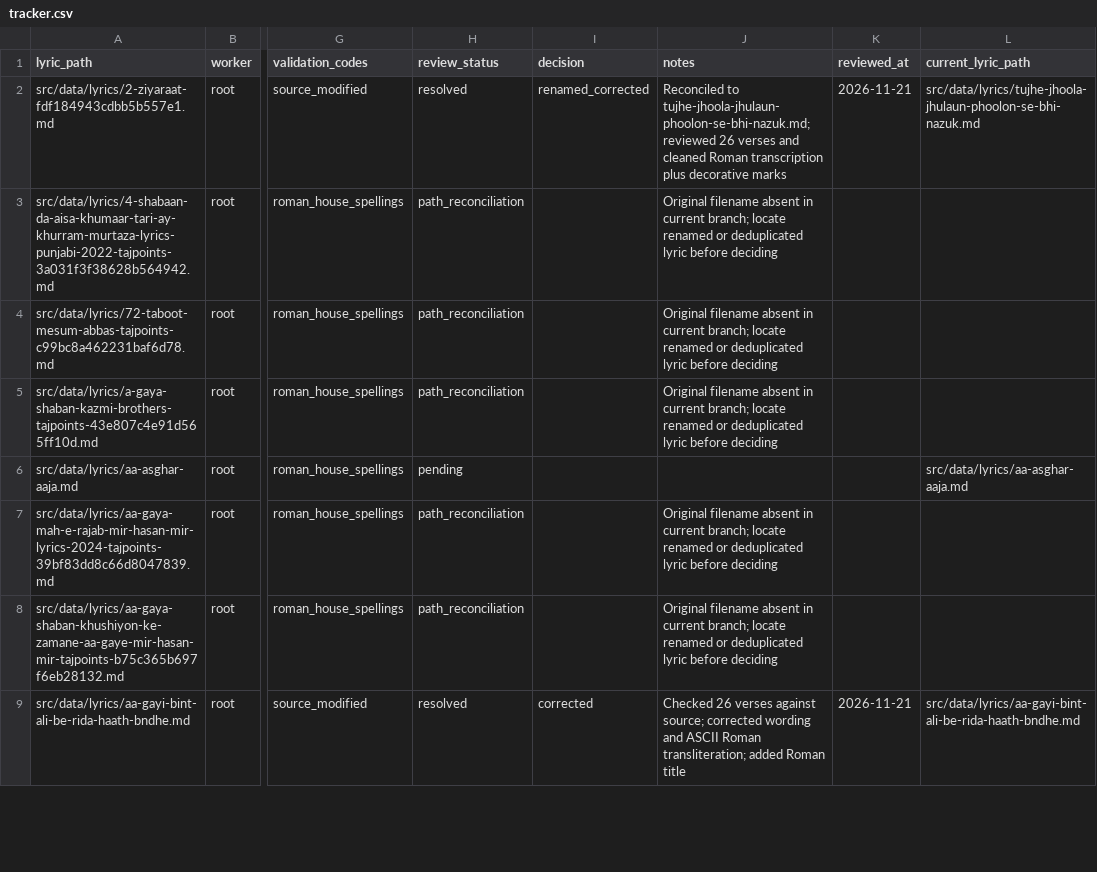
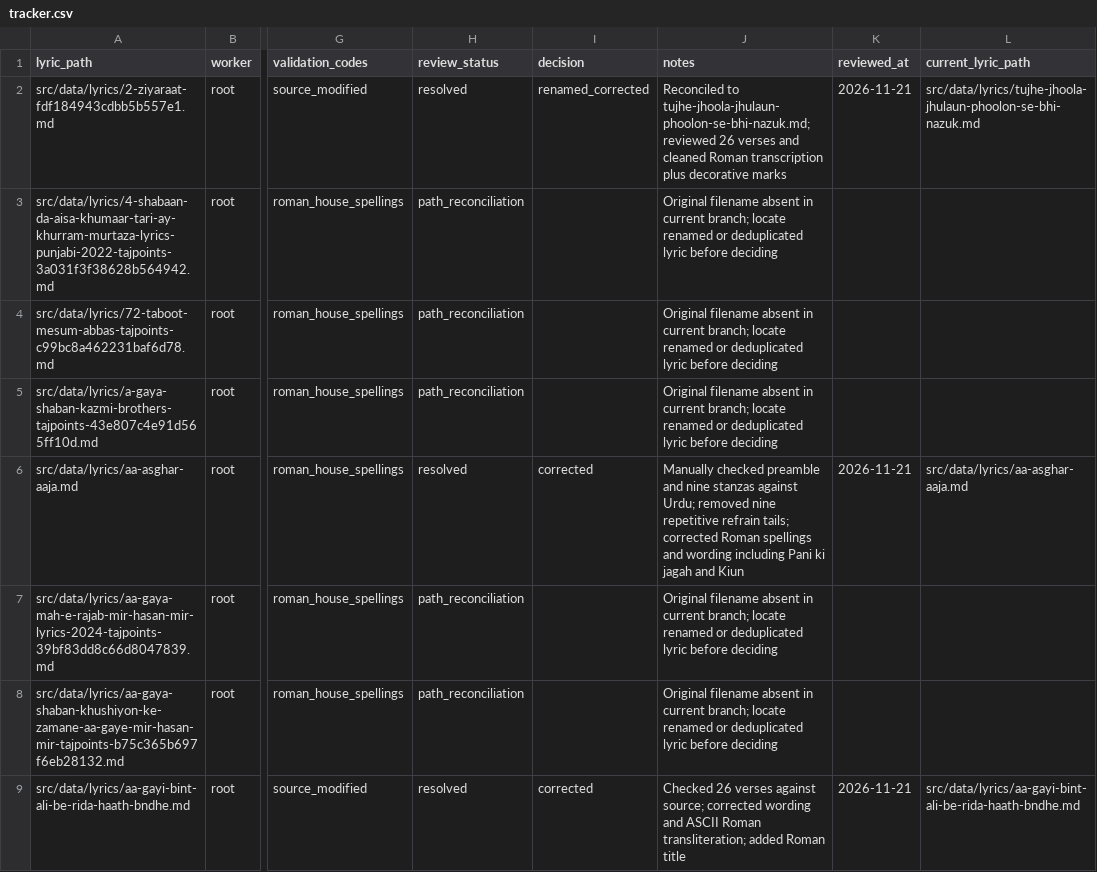
Before and after one commit to GhayurH/lyrics-site, a CSV file: round2-temp/kalam-codex-round2/human_review/tracker.csv, drawn as a sheet; only a part is shown, gaps mark what is left out; the diff names each change by its address in the sheet, - before the commit and + after, or states it on an @@ line.

Commit message:
Adjudicate Aa Asghar Aaja against Urdu source [skip ci]

```diff
--- a/round2-temp/kalam-codex-round2/human_review/tracker.csv
+++ b/round2-temp/kalam-codex-round2/human_review/tracker.csv
-H6 (review_status): pending
+H6 (review_status): resolved
-I6 (decision): (empty)
+I6 (decision): corrected
-J6 (notes): (empty)
+J6 (notes): Manually checked preamble and nine stanzas against Urdu; removed nine repetitive refrain tails; corrected Roman spellings and wording including Pani ki jagah and Kiun
-K6 (reviewed_at): (empty)
+K6 (reviewed_at): 2026-11-21
```
Also changed, not shown: 1 other file.
